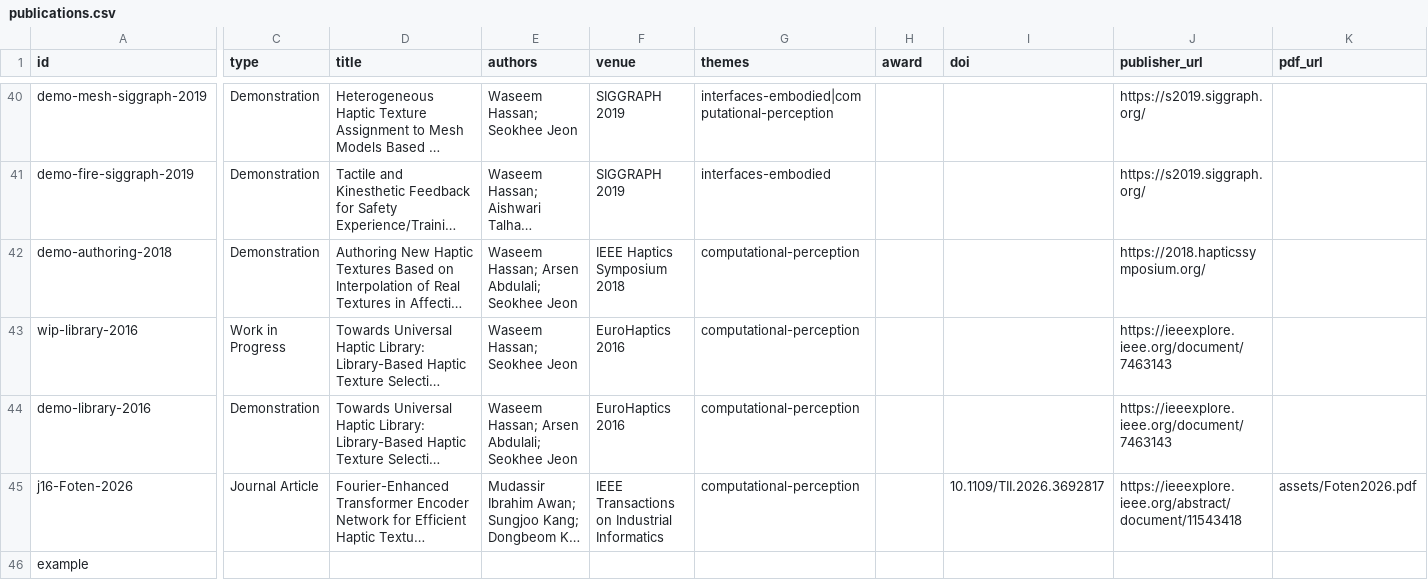
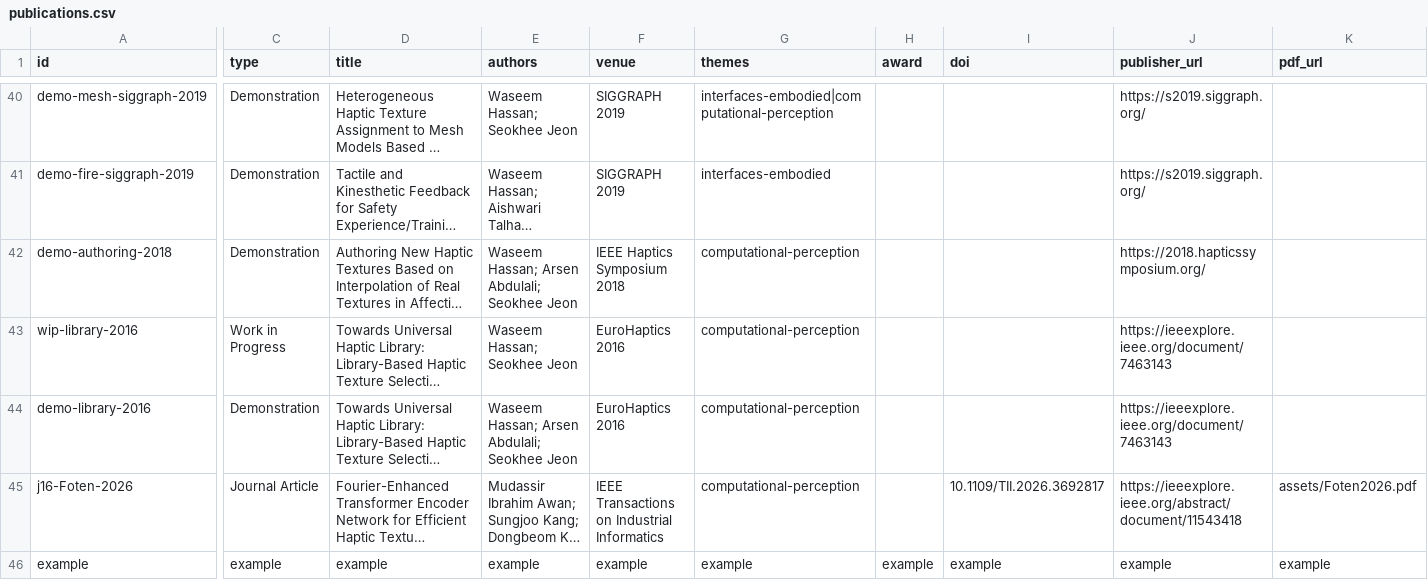
Before and after one commit to hassanwaseem/hassanwaseem.github.io, a CSV file: data/publications.csv, drawn as a sheet; only a part is shown, gaps mark what is left out; long unchanged cells end in …; the diff covers the shown part only; the diff names each change by its address in the sheet, - before the commit and + after, or states it on an @@ line.

Commit message:
Add files via upload

```diff
--- a/data/publications.csv
+++ b/data/publications.csv
-C46 (type): (empty)
+C46 (type): example
-D46 (title): (empty)
+D46 (title): example
-E46 (authors): (empty)
+E46 (authors): example
-F46 (venue): (empty)
+F46 (venue): example
-G46 (themes): (empty)
+G46 (themes): example
-H46 (award): (empty)
+H46 (award): example
-I46 (doi): (empty)
+I46 (doi): example
-J46 (publisher_url): (empty)
+J46 (publisher_url): example
-K46 (pdf_url): (empty)
+K46 (pdf_url): example
```
Also changed, not shown: 6 edited cells elsewhere in this file.
